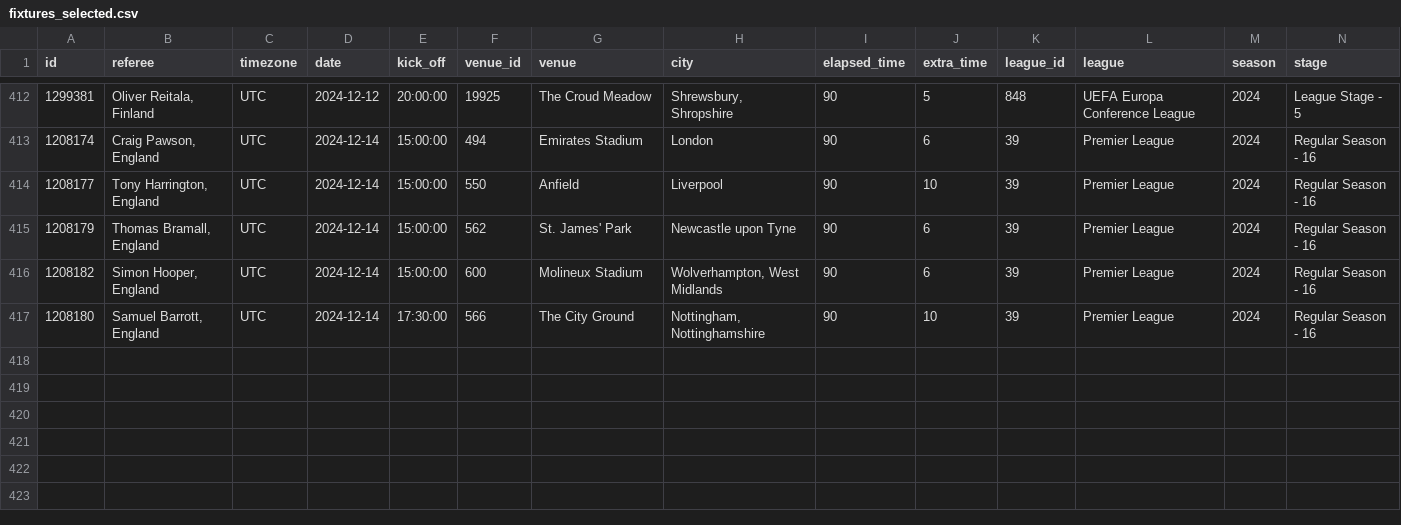
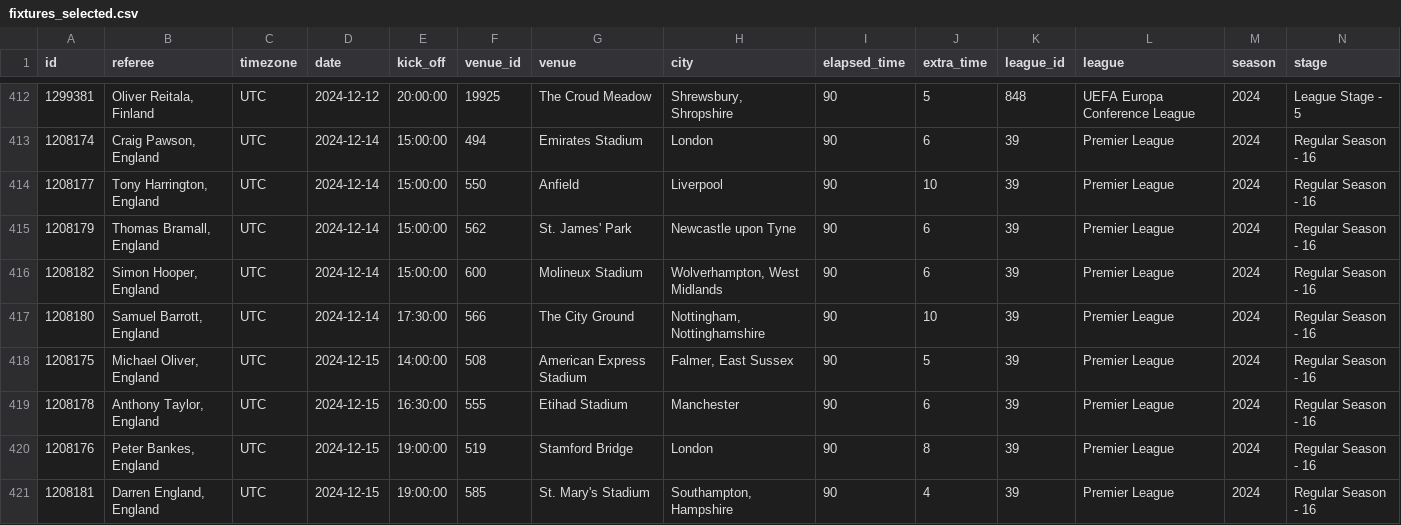
Before and after one commit to SebWae/football-api-data, a CSV file: data/fixtures_selected.csv, drawn as a sheet; only a part is shown, gaps mark what is left out; rows hold the shown columns only; the diff names each change by its address in the sheet, - before the commit and + after, or states it on an @@ line.

```diff
--- a/data/fixtures_selected.csv
+++ b/data/fixtures_selected.csv
+row 418: 1208175 | Michael Oliver, England | UTC | 2024-12-15 | 14:00:00 | 508 | American Express Stadium | Falmer, East Sussex | 90 | 5 | 39 | Premier League | 2024 | Regular Season - 16
+row 419: 1208178 | Anthony Taylor, England | UTC | 2024-12-15 | 16:30:00 | 555 | Etihad Stadium | Manchester | 90 | 6 | 39 | Premier League | 2024 | Regular Season - 16
+row 420: 1208176 | Peter Bankes, England | UTC | 2024-12-15 | 19:00:00 | 519 | Stamford Bridge | London | 90 | 8 | 39 | Premier League | 2024 | Regular Season - 16
+row 421: 1208181 | Darren England, England | UTC | 2024-12-15 | 19:00:00 | 585 | St. Mary's Stadium | Southampton, Hampshire | 90 | 4 | 39 | Premier League | 2024 | Regular Season - 16
```
Also changed, not shown: data/teams.csv.
